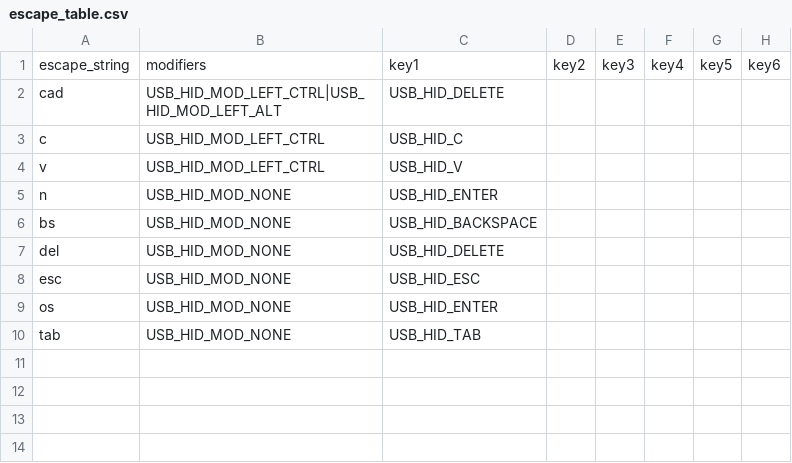
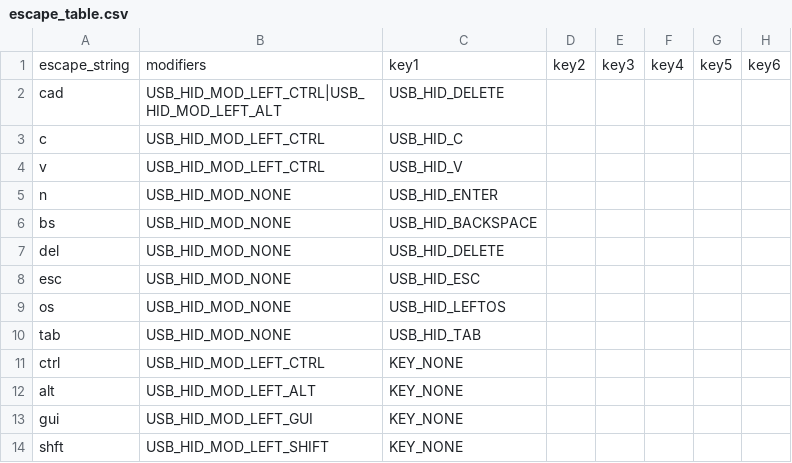
Before and after one commit to alvinTaoOps/kvmkit-f7, a CSV file: escape_table.csv, drawn as a sheet.

Commit message:
Extend escape table with correct tool

```diff
--- a/escape_table.csv
+++ b/escape_table.csv
@@ -8,3 +8,7 @@ del,USB_HID_MOD_NONE,USB_HID_DELETE
 esc,USB_HID_MOD_NONE,USB_HID_ESC
-os,USB_HID_MOD_NONE,USB_HID_ENTER
+os,USB_HID_MOD_NONE,USB_HID_LEFTOS
 tab,USB_HID_MOD_NONE,USB_HID_TAB
+ctrl,USB_HID_MOD_LEFT_CTRL,KEY_NONE
+alt,USB_HID_MOD_LEFT_ALT,KEY_NONE
+gui,USB_HID_MOD_LEFT_GUI,KEY_NONE
+shft,USB_HID_MOD_LEFT_SHIFT,KEY_NONE
```
Also changed, not shown: 1 other file.
